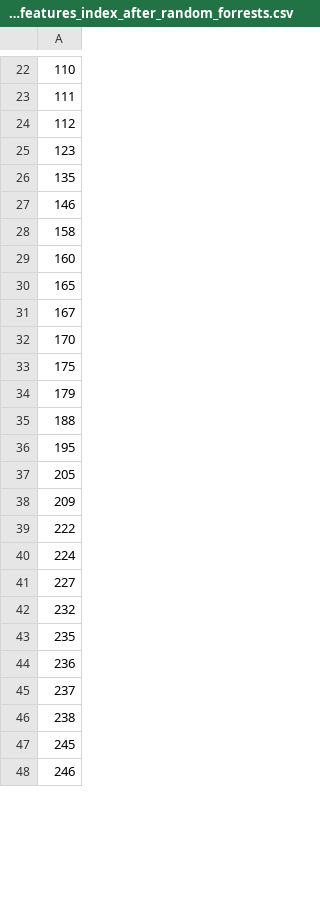
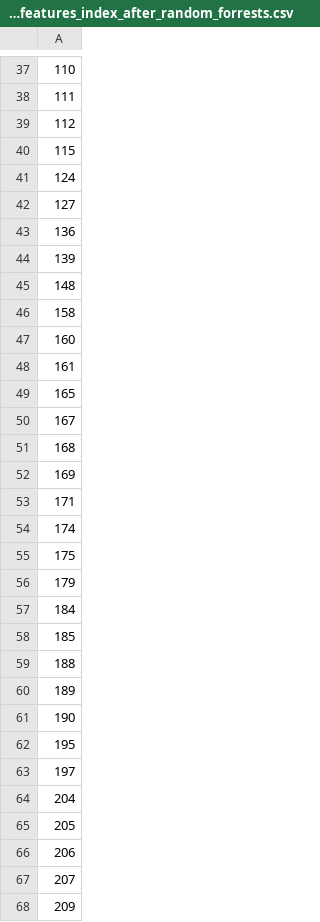
Before and after one commit to starlordvk/Prediction-Of-Cardiac-Arrhythmia, a CSV file: import_features_index_after_random_forrests.csv, drawn as a sheet; only a part is shown, gaps mark what is left out; the shorter side is filled out with more unchanged rows; the diff covers the shown part only.

```diff
--- a/import_features_index_after_random_forrests.csv
+++ b/import_features_index_after_random_forrests.csv
@@ -24,15 +39,30 @@
 112
-123
-135
-146
+115
+124
+127
+136
+139
+148
 158
 160
+161
 165
 167
-170
+168
+169
+171
+174
 175
 179
+184
+185
 188
+189
+190
 195
+197
+204
 205
+206
+207
 209
```
Also changed, not shown: 35 added rows, 50 removed rows and 6 edited cells elsewhere in this file, randforrests.csv, 4 other files.
